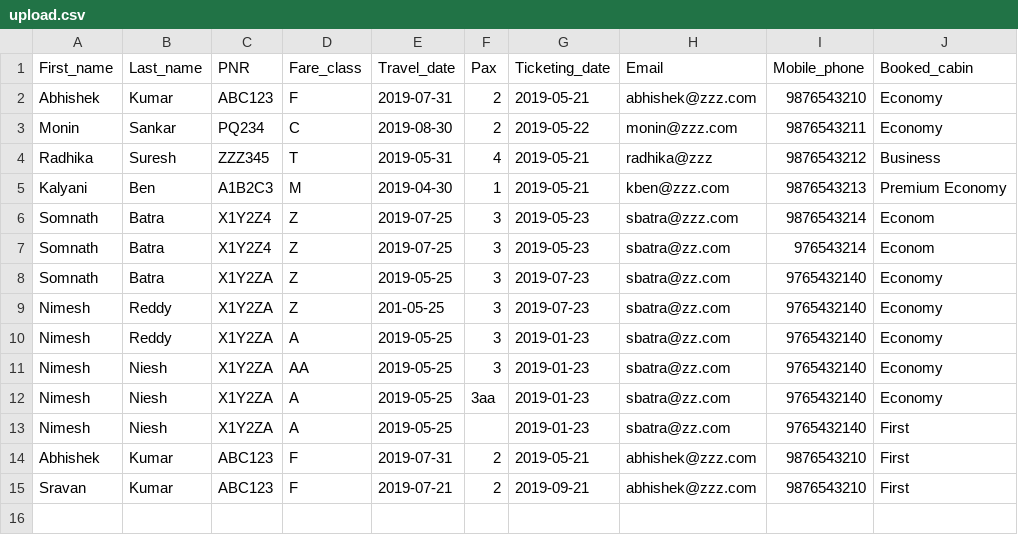
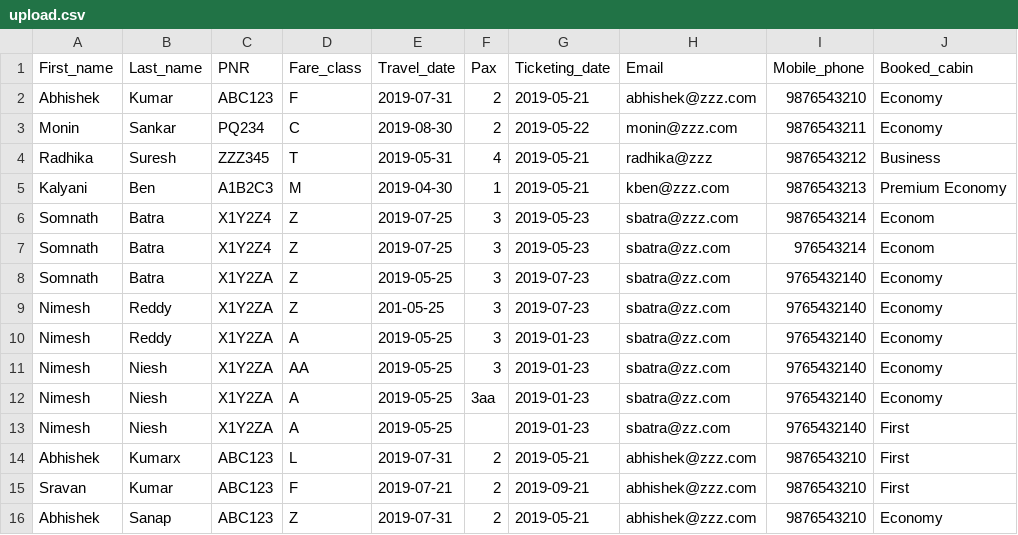
Before and after one commit to nimeshreddy17/uploadserv, a CSV file: src/main/resources/upload.csv, drawn as a sheet.

```diff
--- a/src/main/resources/upload.csv
+++ b/src/main/resources/upload.csv
@@ -13,3 +13,4 @@ Nimesh, Niesh, X1Y2ZA, A, 2019-05-25, 3aa, 2019-01-23, sbatra@zz.com, 9765432140
 Nimesh, Niesh, X1Y2ZA, A, 2019-05-25, , 2019-01-23, sbatra@zz.com, 9765432140, First
-Abhishek, Kumar, ABC123, F, 2019-07-31, 2, 2019-05-21, abhishek@zzz.com, 9876543210, First
+Abhishek, Kumarx, ABC123, L, 2019-07-31, 2, 2019-05-21, abhishek@zzz.com, 9876543210, First
 Sravan, Kumar, ABC123, F, 2019-07-21, 2, 2019-09-21, abhishek@zzz.com, 9876543210, First
+Abhishek, Sanap, ABC123, Z, 2019-07-31, 2, 2019-05-21, abhishek@zzz.com, 9876543210, Economy
```
Also changed, not shown: success_records.csv, 4 other files.
